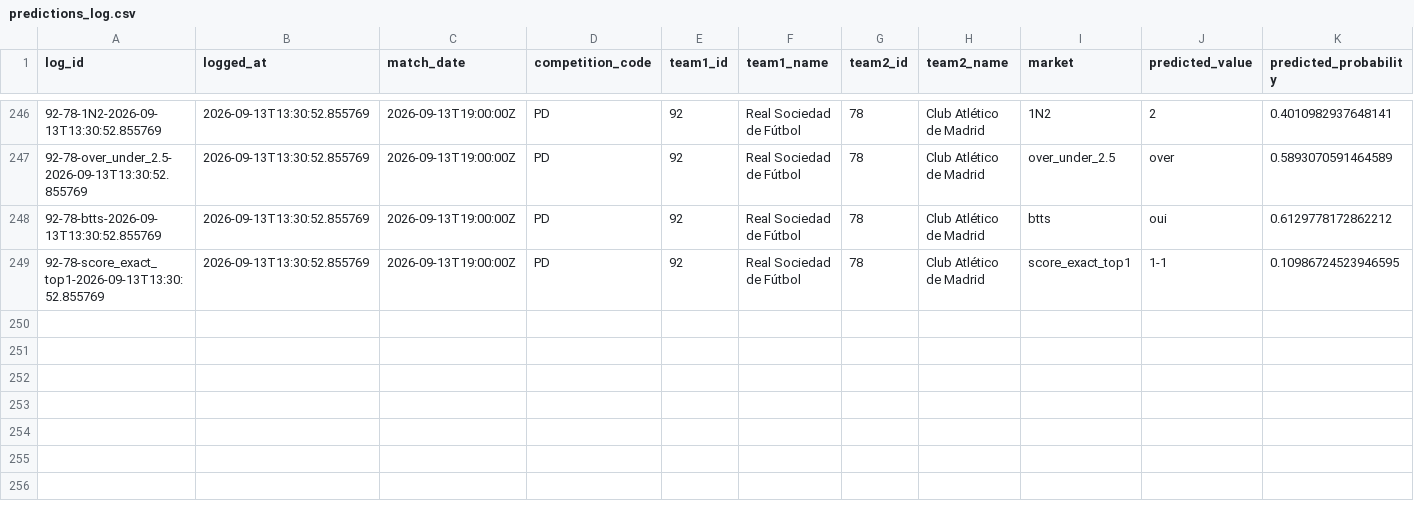
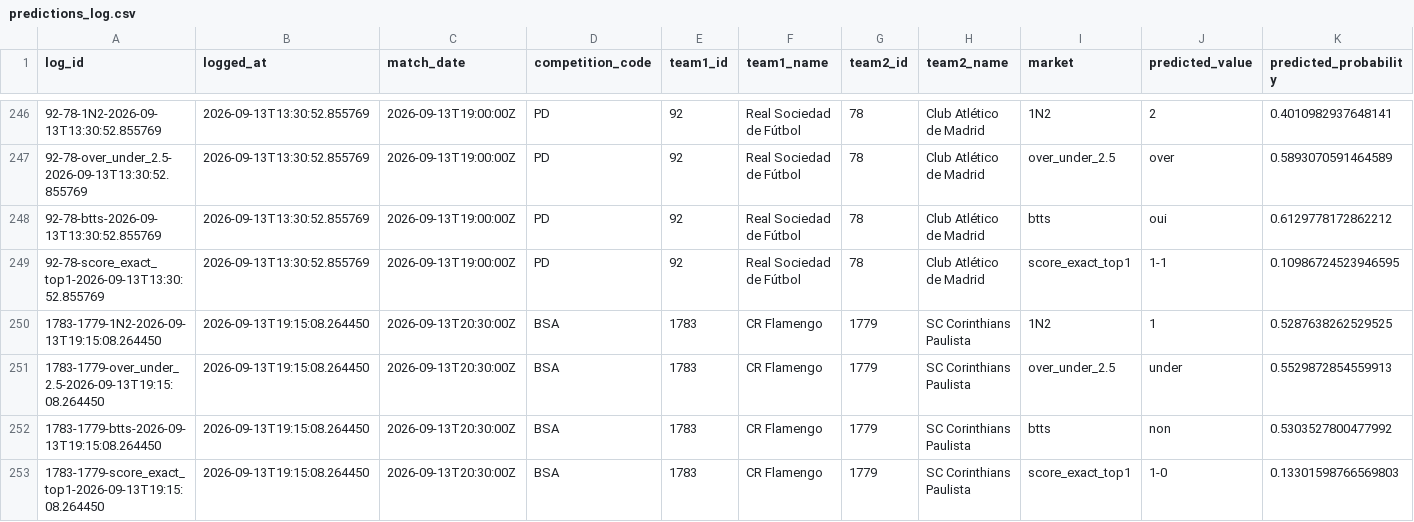
Before and after one commit to EDWINO-cell/Pronostic-foot, a CSV file: predictions_log.csv, drawn as a sheet; only a part is shown, gaps mark what is left out; rows hold the shown columns only; the diff names each change by its address in the sheet, - before the commit and + after, or states it on an @@ line.

Commit message:
Log 4 prediction(s) via l'app

```diff
--- a/predictions_log.csv
+++ b/predictions_log.csv
+row 250: 1783-1779-1N2-2026-09-13T19:15:08.264450 | 2026-09-13T19:15:08.264450 | 2026-09-13T20:30:00Z | BSA | 1783 | CR Flamengo | 1779 | SC Corinthians Paulista | 1N2 | 1 | 0.5287638262529525
+row 251: 1783-1779-over_under_2.5-2026-09-13T19:15:08.264450 | 2026-09-13T19:15:08.264450 | 2026-09-13T20:30:00Z | BSA | 1783 | CR Flamengo | 1779 | SC Corinthians Paulista | over_under_2.5 | under | 0.5529872854559913
+row 252: 1783-1779-btts-2026-09-13T19:15:08.264450 | 2026-09-13T19:15:08.264450 | 2026-09-13T20:30:00Z | BSA | 1783 | CR Flamengo | 1779 | SC Corinthians Paulista | btts | non | 0.5303527800477992
+row 253: 1783-1779-score_exact_top1-2026-09-13T19:15:08.264450 | 2026-09-13T19:15:08.264450 | 2026-09-13T20:30:00Z | BSA | 1783 | CR Flamengo | 1779 | SC Corinthians Paulista | score_exact_top1 | 1-0 | 0.13301598766569803
```
